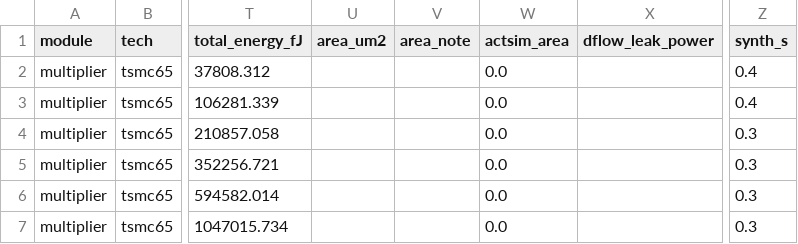
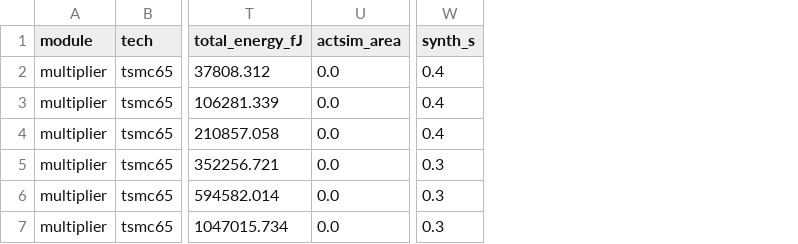
Before and after one commit to mattiav90/Async_Tech_Sweep, a CSV file: sim/csv/multiplier.csv, drawn as a sheet; only a part is shown, gaps mark what is left out; removed rows and columns are numbered as before the commit, all else as after; the diff names each change by its address in the sheet, - before the commit and + after, or states it on an @@ line.

```diff
--- a/sim/csv/multiplier.csv
+++ b/sim/csv/multiplier.csv
-column U (area_um2), empty
-column V (area_note), empty
-column X (dflow_leak_power), empty
-W4 (synth_s): 0.3
+W4 (synth_s): 0.4
```
Also changed, not shown: sim/csv/adder.csv, sim/csv/buffer.csv, 23 other files.
